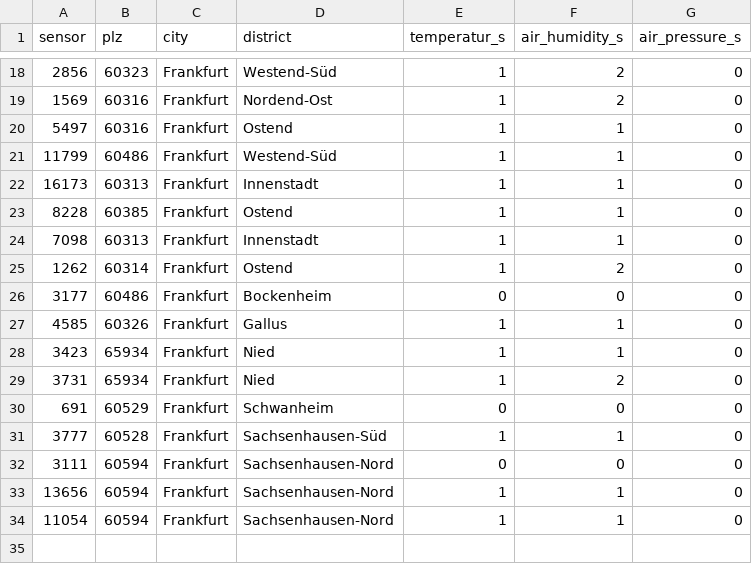
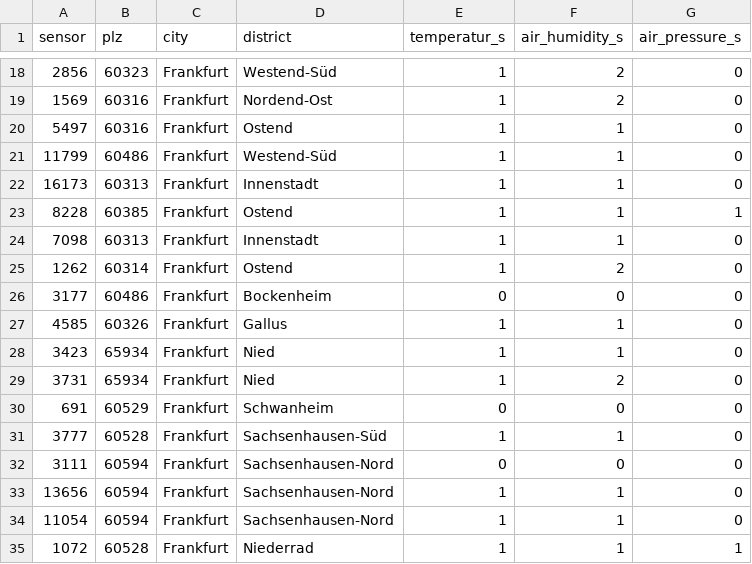
Before and after one commit to ohobby/FeinstaubBot, a CSV file: sensoren.csv, drawn as a sheet; only a part is shown, gaps mark what is left out.

Commit message:
Update sensoren.csv

```diff
--- a/sensoren.csv
+++ b/sensoren.csv
@@ -22,3 +22,3 @@ sensor,plz,city,district,temperatur_s,air_humidity_s,air_pressure_s
 16173,60313,Frankfurt,Innenstadt,1,1,0
-8228,60385,Frankfurt,Ostend,1,1,0
+8228,60385,Frankfurt,Ostend,1,1,1
 7098,60313,Frankfurt,Innenstadt,1,1,0
@@ -34 +34,2 @@ sensor,plz,city,district,temperatur_s,air_humidity_s,air_pressure_s
 11054,60594,Frankfurt,Sachsenhausen-Nord,1,1,0
+1072,60528,Frankfurt,Niederrad,1,1,1
```
